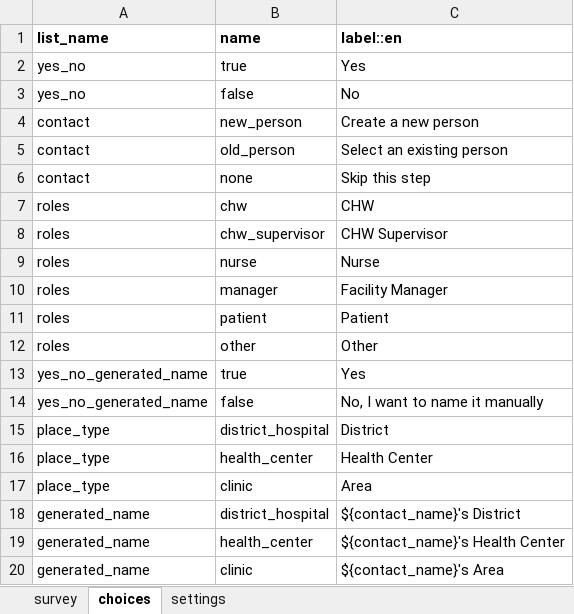
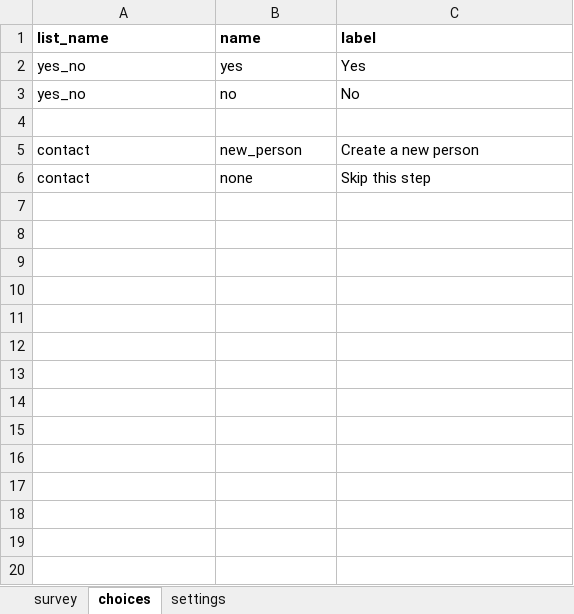
Before and after one commit to oyierp/community-testing-config-test, an Excel workbook: forms/contact/link_facility-edit.xlsx, sheet choices, drawn as a sheet; values as stored, in another font and other column widths than the file's, no borders; conditional formats not drawn; removed rows and columns are numbered as before the commit, all else as after; the diff names each change by its address in the sheet, - before the commit and + after, or states it on an @@ line.

```diff
--- a/forms/contact/link_facility-edit.xlsx (sheet choices)
+++ b/forms/contact/link_facility-edit.xlsx (sheet choices)
-C1: label::en
+C1: label
-B2 (name): true
+B2 (name): yes
-B3 (name): false
+B3 (name): no
+row 4: (empty)
-row 5: contact | old_person | Select an existing person
-row 7: roles | chw | CHW
-row 8: roles | chw_supervisor | CHW Supervisor
-row 9: roles | nurse | Nurse
-row 10: roles | manager | Facility Manager
-row 11: roles | patient | Patient
-row 12: roles | other | Other
-row 13: yes_no_generated_name | true | Yes
-row 14: yes_no_generated_name | false | No, I want to name it manually
-row 15: place_type | district_hospital | District
-row 16: place_type | health_center | Health Center
-row 17: place_type | clinic | Area
-row 18: generated_name | district_hospital | ${contact_name}'s District
-row 19: generated_name | health_center | ${contact_name}'s Health Center
-row 20: generated_name | clinic | ${contact_name}'s Area
```
Also changed, not shown: sheet survey, sheet settings, formulas that keep their value.
